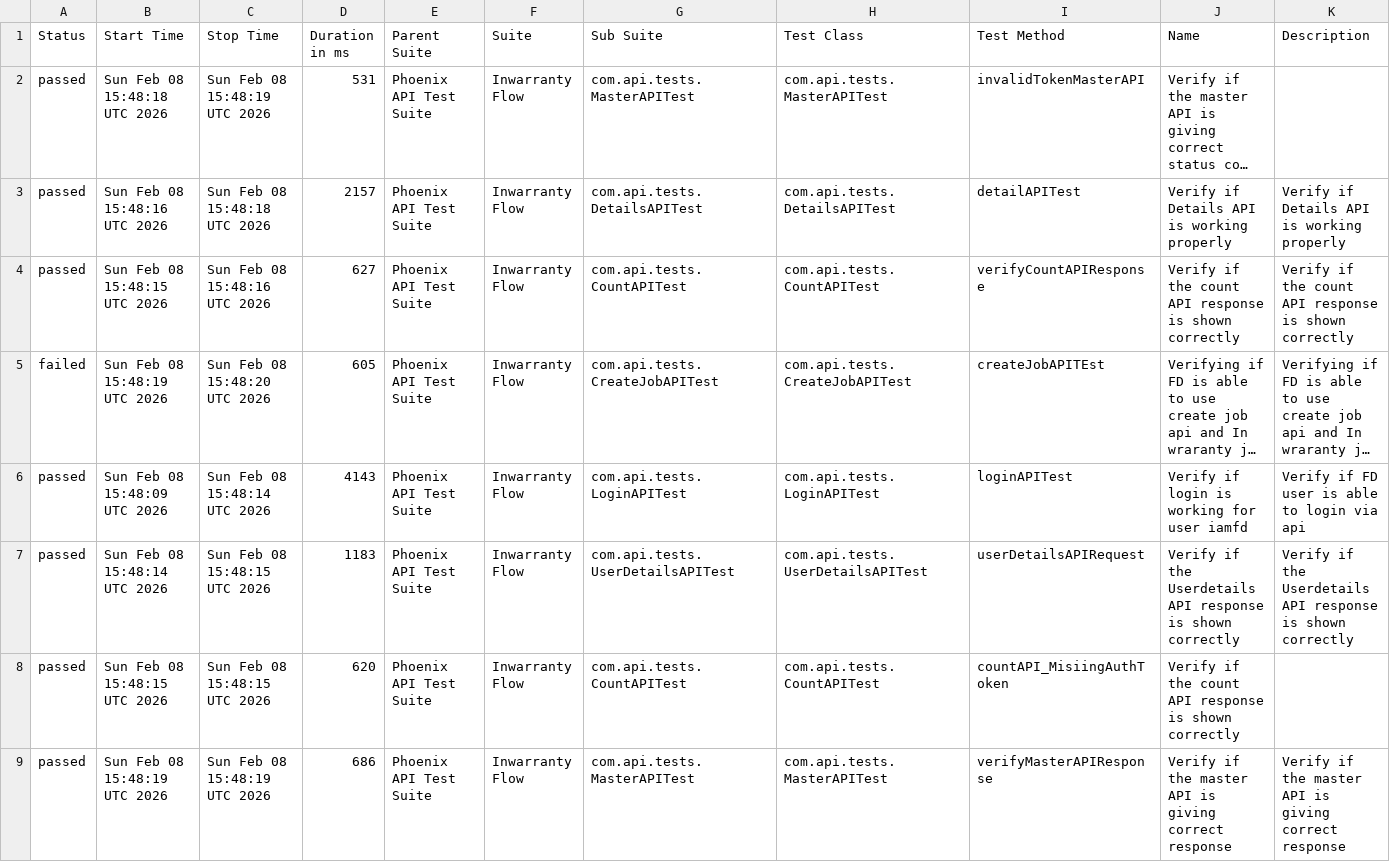
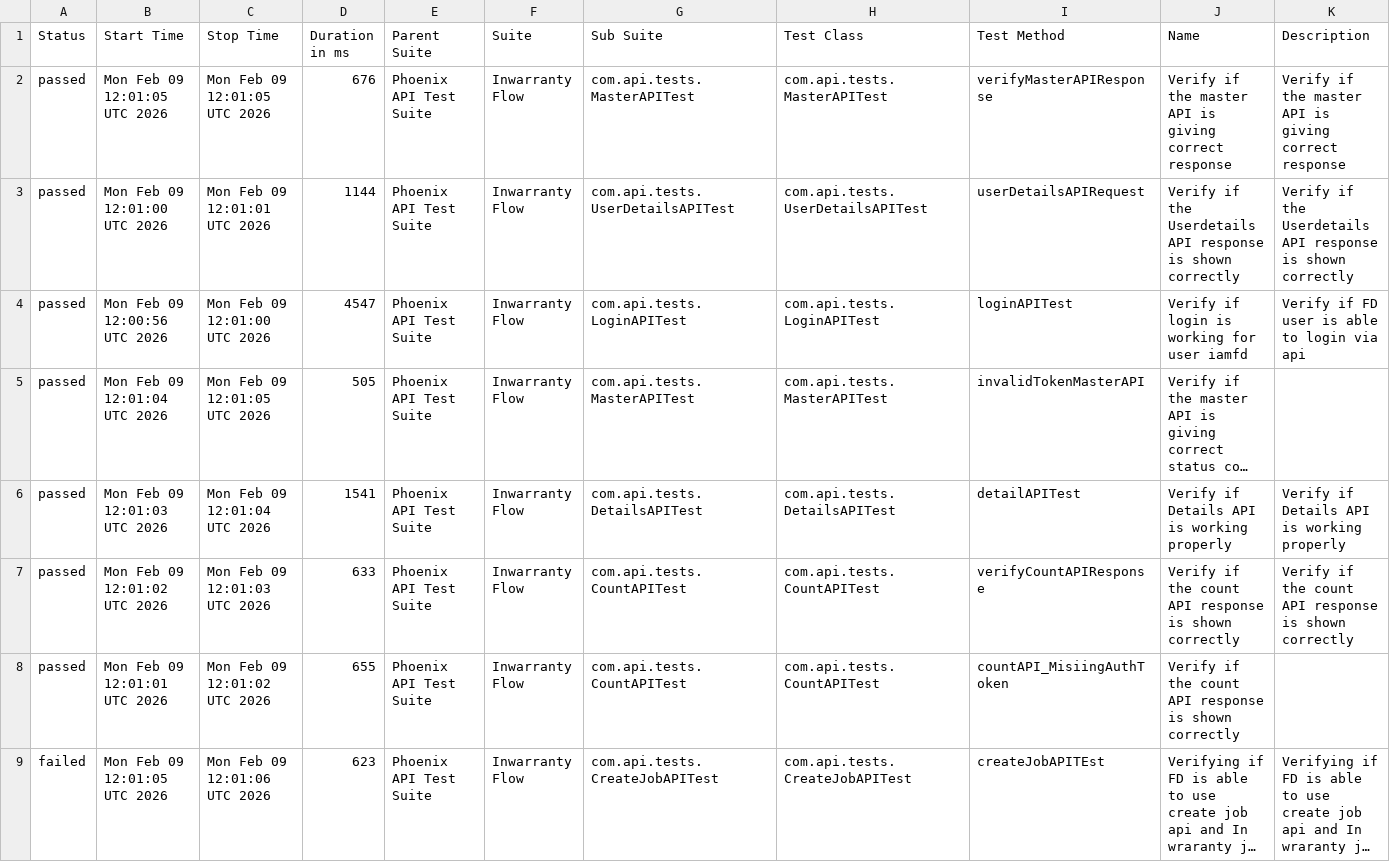
Before and after one commit to idavinde/PhoenixTestAutomationFramwork, a CSV file: data/suites.csv, drawn as a sheet; long unchanged cells end in …; removed rows and columns are numbered as before the commit, all else as after; the diff names each change by its address in the sheet, - before the commit and + after, or states it on an @@ line.

```diff
--- a/data/suites.csv
+++ b/data/suites.csv
+row 2: passed | Mon Feb 09 12:01:05 UTC 2026 | Mon Feb 09 12:01:05 UTC 2026 | 676 | Phoenix API Test Suite | Inwarranty Flow | com.api.tests.MasterAPITest | com.api.tests.MasterAPITest | verifyMasterAPIResponse | Verify if the master API is giving correct response | Verify if the master API is giving correct response
+row 3: passed | Mon Feb 09 12:01:00 UTC 2026 | Mon Feb 09 12:01:01 UTC 2026 | 1144 | Phoenix API Test Suite | Inwarranty Flow | com.api.tests.UserDetailsAPITest | com.api.tests.UserDetailsAPITest | userDetailsAPIRequest | Verify if the Userdetails API response is shown correctly | Verify if the Userdetails API response is shown correctly
+row 4: passed | Mon Feb 09 12:00:56 UTC 2026 | Mon Feb 09 12:01:00 UTC 2026 | 4547 | Phoenix API Test Suite | Inwarranty Flow | com.api.tests.LoginAPITest | com.api.tests.LoginAPITest | loginAPITest | Verify if login is working for user iamfd | Verify if FD user is able to login via api
-B5 (Start Time): Sun Feb 08 15:48:18 UTC 2026
+B5 (Start Time): Mon Feb 09 12:01:04 UTC 2026
-C5 (Stop Time): Sun Feb 08 15:48:19 UTC 2026
+C5 (Stop Time): Mon Feb 09 12:01:05 UTC 2026
-D5 (Duration in ms): 531
+D5 (Duration in ms): 505
-B6 (Start Time): Sun Feb 08 15:48:16 UTC 2026
+B6 (Start Time): Mon Feb 09 12:01:03 UTC 2026
-C6 (Stop Time): Sun Feb 08 15:48:18 UTC 2026
+C6 (Stop Time): Mon Feb 09 12:01:04 UTC 2026
-D6 (Duration in ms): 2157
+D6 (Duration in ms): 1541
-B7 (Start Time): Sun Feb 08 15:48:15 UTC 2026
+B7 (Start Time): Mon Feb 09 12:01:02 UTC 2026
-C7 (Stop Time): Sun Feb 08 15:48:16 UTC 2026
+C7 (Stop Time): Mon Feb 09 12:01:03 UTC 2026
-D7 (Duration in ms): 627
+D7 (Duration in ms): 633
+row 8: passed | Mon Feb 09 12:01:01 UTC 2026 | Mon Feb 09 12:01:02 UTC 2026 | 655 | Phoenix API Test Suite | Inwarranty Flow | com.api.tests.CountAPITest | com.api.tests.CountAPITest | countAPI_MisiingAuthToken | Verify if the count API response is shown correctly
-B9 (Start Time): Sun Feb 08 15:48:19 UTC 2026
+B9 (Start Time): Mon Feb 09 12:01:05 UTC 2026
-C9 (Stop Time): Sun Feb 08 15:48:20 UTC 2026
+C9 (Stop Time): Mon Feb 09 12:01:06 UTC 2026
-D9 (Duration in ms): 605
+D9 (Duration in ms): 623
-row 6: passed | Sun Feb 08 15:48:09 UTC 2026 | Sun Feb 08 15:48:14 UTC 2026 | 4143 | Phoenix API Test Suite | Inwarranty Flow | com.api.tests.LoginAPITest | com.api.tests.LoginAPITest | loginAPITest | Verify if login is working for user iamfd | Verify if FD user is able to login via api
-row 7: passed | Sun Feb 08 15:48:14 UTC 2026 | Sun Feb 08 15:48:15 UTC 2026 | 1183 | Phoenix API Test Suite | Inwarranty Flow | com.api.tests.UserDetailsAPITest | com.api.tests.UserDetailsAPITest | userDetailsAPIRequest | Verify if the Userdetails API response is shown correctly | Verify if the Userdetails API response is shown correctly
-row 8: passed | Sun Feb 08 15:48:15 UTC 2026 | Sun Feb 08 15:48:15 UTC 2026 | 620 | Phoenix API Test Suite | Inwarranty Flow | com.api.tests.CountAPITest | com.api.tests.CountAPITest | countAPI_MisiingAuthToken | Verify if the count API response is shown correctly
-row 9: passed | Sun Feb 08 15:48:19 UTC 2026 | Sun Feb 08 15:48:19 UTC 2026 | 686 | Phoenix API Test Suite | Inwarranty Flow | com.api.tests.MasterAPITest | com.api.tests.MasterAPITest | verifyMasterAPIResponse | Verify if the master API is giving correct response | Verify if the master API is giving correct response
```
Also changed, not shown: data/behaviors.csv, 52 other files.
